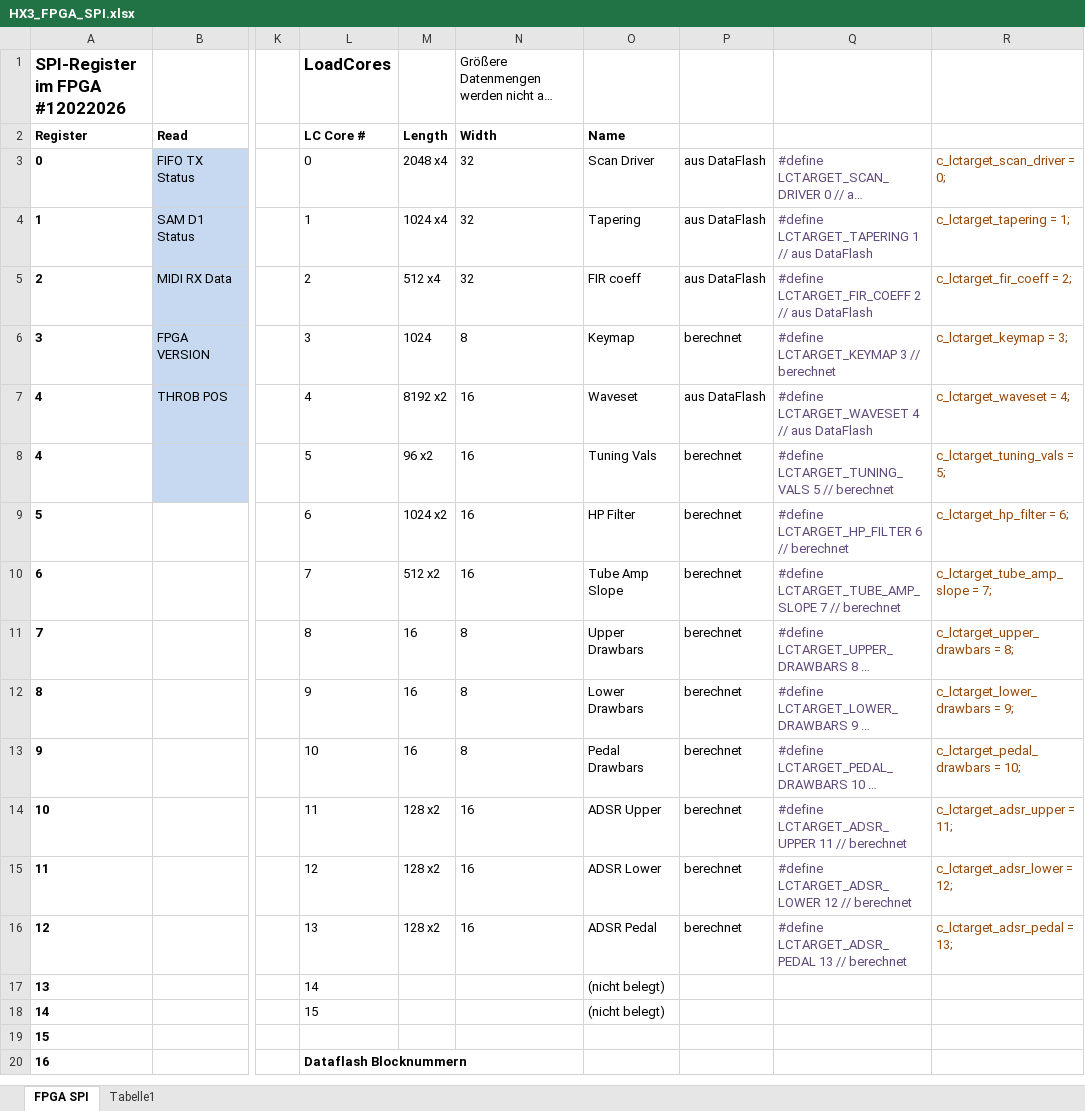
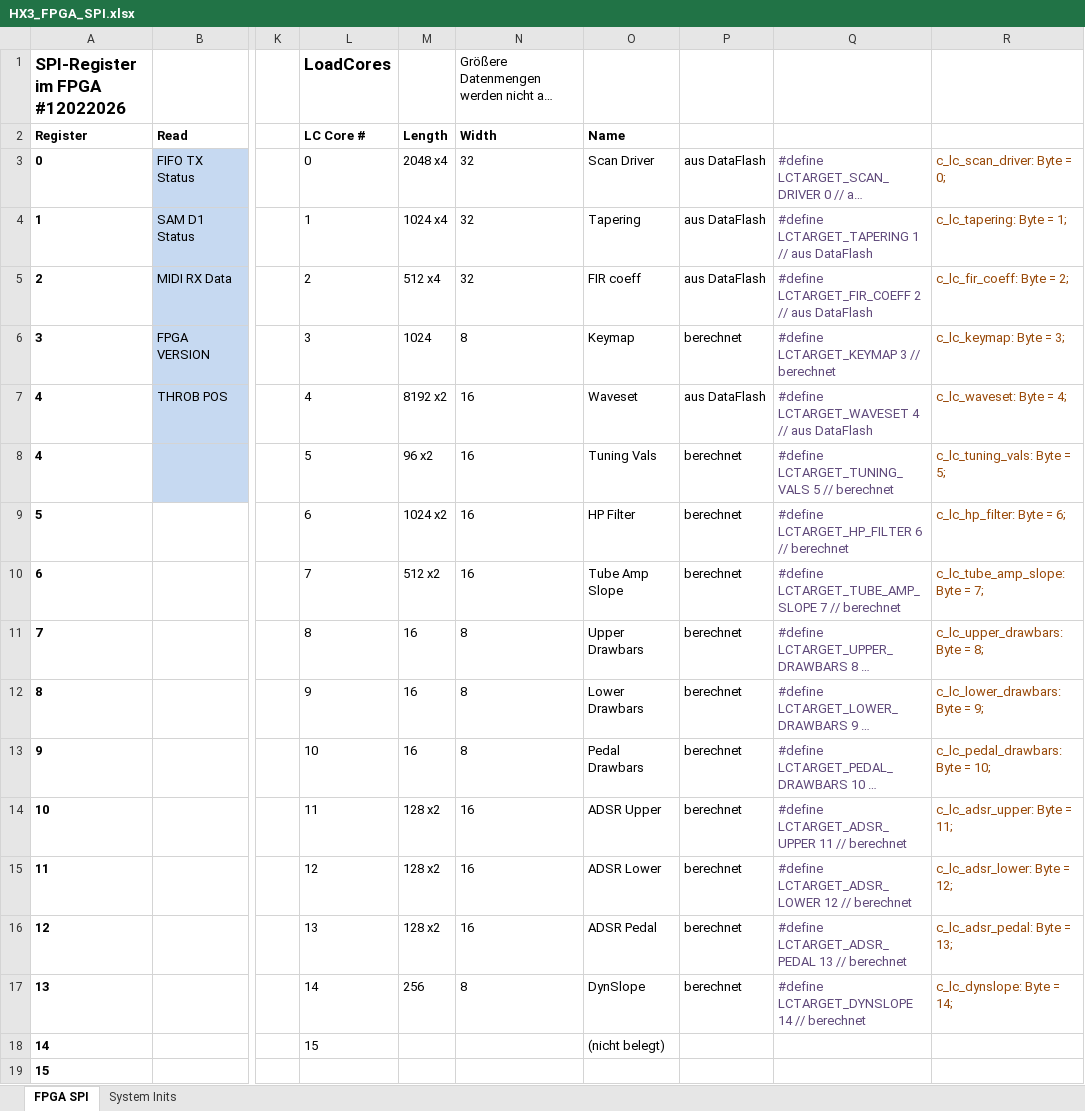
Before and after one commit to keyboardpartner/HX3.5-Firmware, an Excel workbook: docs/HX3_FPGA_SPI.xlsx, sheet FPGA SPI, drawn as a sheet; only a part is shown, gaps mark what is left out; the shorter side is filled out with more unchanged rows; long unchanged cells end in …; values as stored, in another font and other column widths than the file's, no borders; the diff names each change by its address in the sheet, - before the commit and + after, or states it on an @@ line.

```diff
--- a/docs/HX3_FPGA_SPI.xlsx (sheet FPGA SPI)
+++ b/docs/HX3_FPGA_SPI.xlsx (sheet FPGA SPI)
-sheet tab: Tabelle1
+sheet tab: System Inits
-R3: c_lctarget_scan_driver = 0;
+R3: c_lc_scan_driver: Byte = 0;
-R4: c_lctarget_tapering = 1;
+R4: c_lc_tapering: Byte = 1;
-R5: c_lctarget_fir_coeff = 2;
+R5: c_lc_fir_coeff: Byte = 2;
-R6: c_lctarget_keymap = 3;
+R6: c_lc_keymap: Byte = 3;
-R7: c_lctarget_waveset = 4;
+R7: c_lc_waveset: Byte = 4;
-R8: c_lctarget_tuning_vals = 5;
+R8: c_lc_tuning_vals: Byte = 5;
-R9: c_lctarget_hp_filter = 6;
+R9: c_lc_hp_filter: Byte = 6;
-R10: c_lctarget_tube_amp_slope = 7;
+R10: c_lc_tube_amp_slope: Byte = 7;
-R11: c_lctarget_upper_drawbars = 8;
+R11: c_lc_upper_drawbars: Byte = 8;
-R12: c_lctarget_lower_drawbars = 9;
+R12: c_lc_lower_drawbars: Byte = 9;
-R13: c_lctarget_pedal_drawbars = 10;
+R13: c_lc_pedal_drawbars: Byte = 10;
-R14: c_lctarget_adsr_upper = 11;
+R14: c_lc_adsr_upper: Byte = 11;
-R15: c_lctarget_adsr_lower = 12;
+R15: c_lc_adsr_lower: Byte = 12;
-R16: c_lctarget_adsr_pedal = 13;
+R16: c_lc_adsr_pedal: Byte = 13;
-M17 (Length): (empty)
+M17 (Length): 256
-N17 (Width): (empty)
+N17 (Width): 8
-O17 (Name): (nicht belegt)
+O17 (Name): DynSlope
-P17: (empty)
+P17: berechnet
-Q17: (empty)
+Q17: #define LCTARGET_DYNSLOPE 14 // berechnet
-R17: (empty)
+R17: c_lc_dynslope: Byte = 14;
```
Also changed, not shown: 17 other files.
